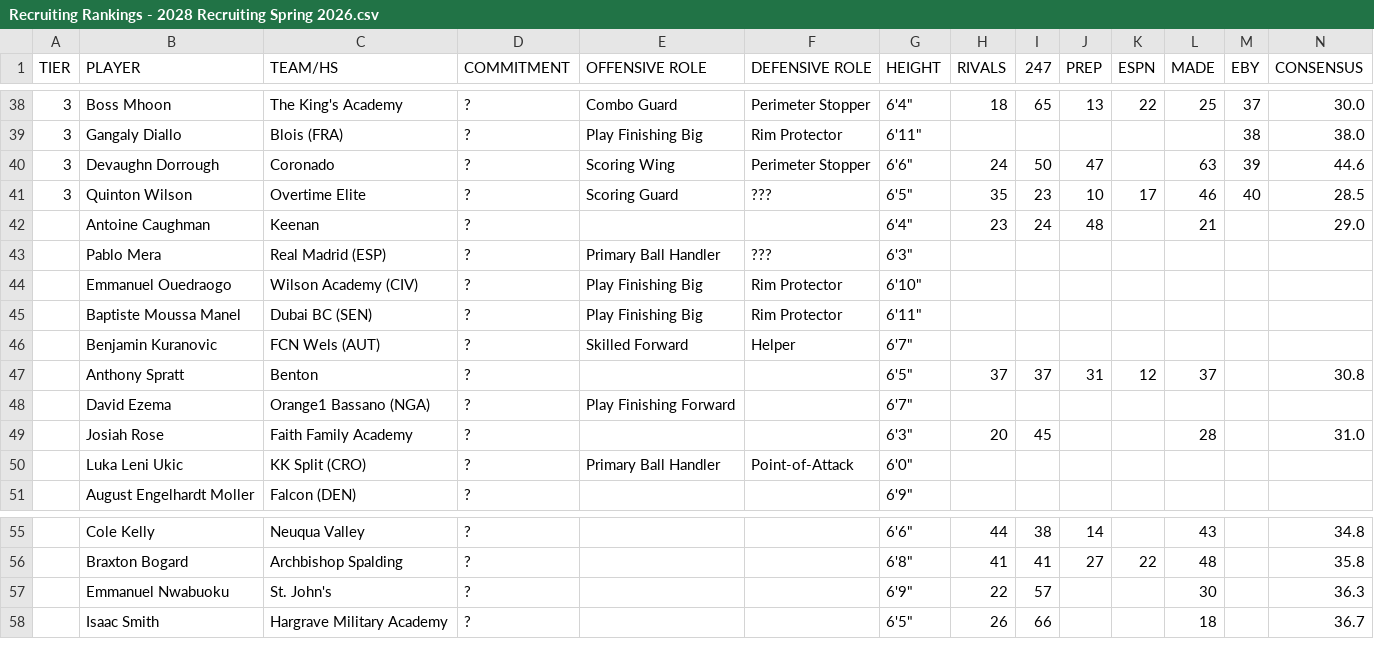
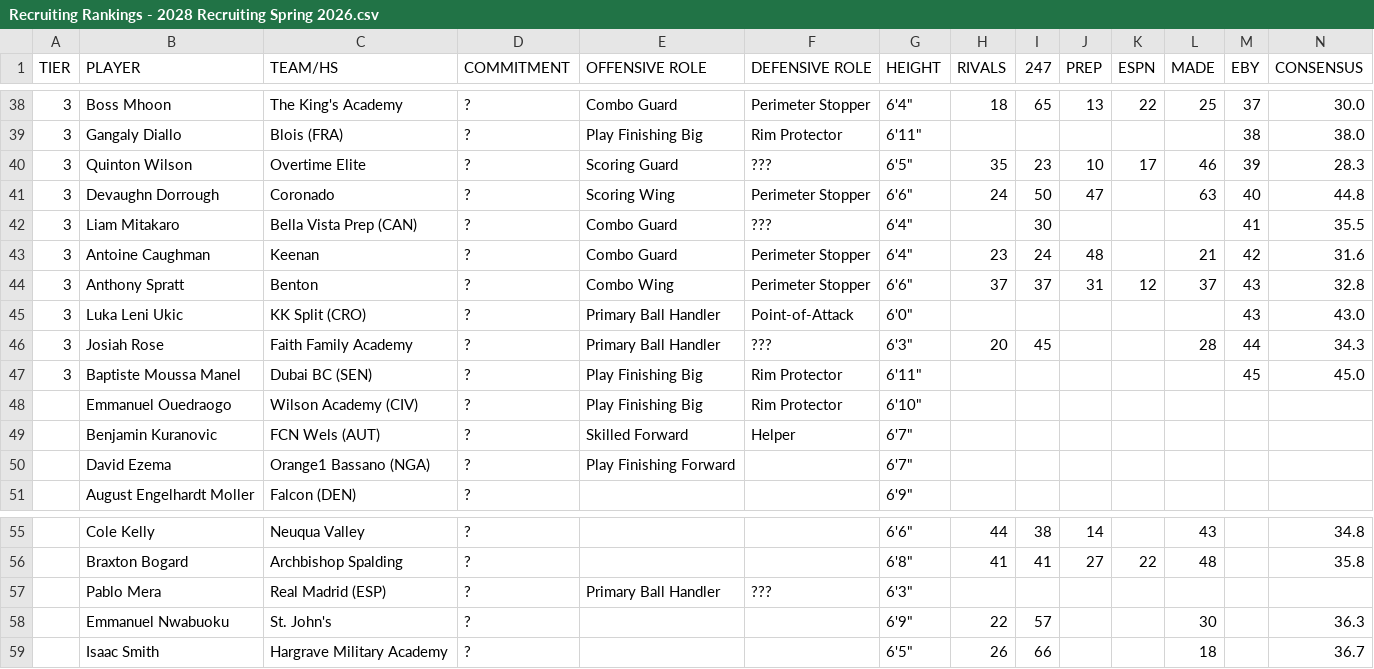
Before and after one commit to logeby2/logeby2.github.io, a CSV file: Recruiting-Rankings/Recruiting Rankings - 2028 Recruiting Spring 2026.csv, drawn as a sheet; only a part is shown, gaps mark what is left out; removed rows and columns are numbered as before the commit, all else as after; rows hold the shown columns only; the diff names each change by its address in the sheet, - before the commit and + after, or states it on an @@ line.

```diff
--- a/Recruiting-Rankings/Recruiting Rankings - 2028 Recruiting Spring 2026.csv
+++ b/Recruiting-Rankings/Recruiting Rankings - 2028 Recruiting Spring 2026.csv
-row 40: 3 | Devaughn Dorrough | Coronado | ? | Scoring Wing | Perimeter Stopper | 6'6" | 24 | 50 | 47 |  | 63 | 39 | 44.6
-M40 (EBY): 40
+M40 (EBY): 39
-N40 (CONSENSUS): 28.5
+N40 (CONSENSUS): 28.3
+row 41: 3 | Devaughn Dorrough | Coronado | ? | Scoring Wing | Perimeter Stopper | 6'6" | 24 | 50 | 47 |  | 63 | 40 | 44.8
+row 42: 3 | Liam Mitakaro | Bella Vista Prep (CAN) | ? | Combo Guard | ??? | 6'4" |  | 30 |  |  |  | 41 | 35.5
-A43 (TIER): (empty)
+A43 (TIER): 3
-E43 (OFFENSIVE ROLE): (empty)
+E43 (OFFENSIVE ROLE): Combo Guard
-F43 (DEFENSIVE ROLE): (empty)
+F43 (DEFENSIVE ROLE): Perimeter Stopper
-M43 (EBY): (empty)
+M43 (EBY): 42
-N43 (CONSENSUS): 29.0
+N43 (CONSENSUS): 31.6
+row 44: 3 | Anthony Spratt | Benton | ? | Combo Wing | Perimeter Stopper | 6'6" | 37 | 37 | 31 | 12 | 37 | 43 | 32.8
+row 45: 3 | Luka Leni Ukic | KK Split (CRO) | ? | Primary Ball Handler | Point-of-Attack | 6'0" |  |  |  |  |  | 43 | 43.0
+row 46: 3 | Josiah Rose | Faith Family Academy | ? | Primary Ball Handler | ??? | 6'3" | 20 | 45 |  |  | 28 | 44 | 34.3
+row 47: 3 | Baptiste Moussa Manel | Dubai BC (SEN) | ? | Play Finishing Big | Rim Protector | 6'11" |  |  |  |  |  | 45 | 45.0
-row 45:  | Baptiste Moussa Manel | Dubai BC (SEN) | ? | Play Finishing Big | Rim Protector | 6'11"
-row 47:  | Anthony Spratt | Benton | ? |  |  | 6'5" | 37 | 37 | 31 | 12 | 37 |  | 30.8
-row 49:  | Josiah Rose | Faith Family Academy | ? |  |  | 6'3" | 20 | 45 |  |  | 28 |  | 31.0
-row 50:  | Luka Leni Ukic | KK Split (CRO) | ? | Primary Ball Handler | Point-of-Attack | 6'0"
@@ row 43 moved to row 57: Pablo Mera @@
```
Also changed, not shown: 2 other files.
